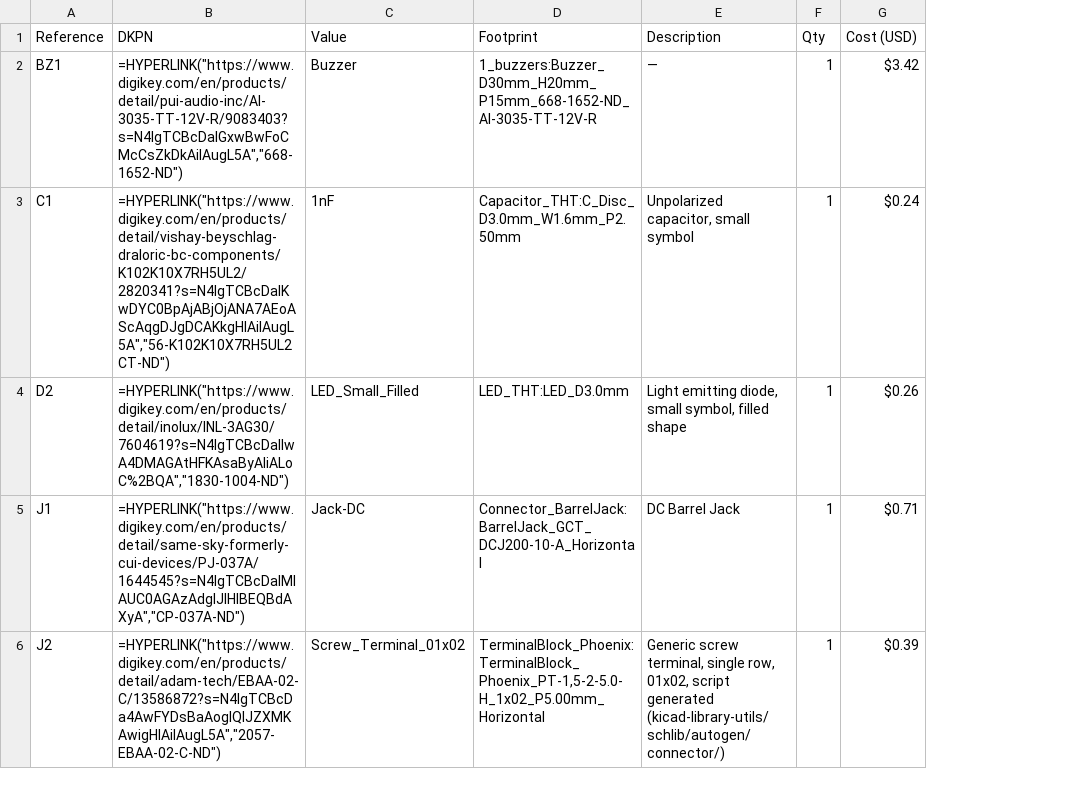
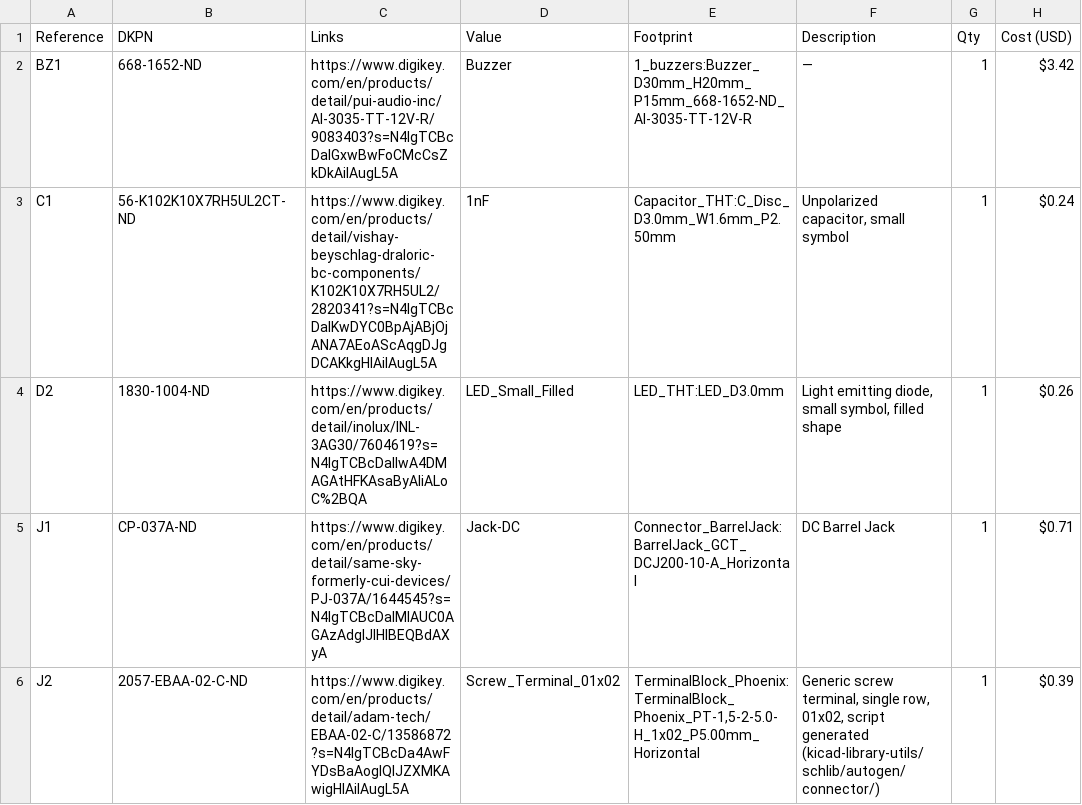
Before and after one commit to nishadhmulay/Water-Alarm-, a CSV file: BOM.csv, drawn as a sheet; only a part is shown; the diff covers the shown part only; the diff names each change by its address in the sheet, - before the commit and + after, or states it on an @@ line.

```diff
--- a/BOM.csv
+++ b/BOM.csv
+column C (Links), rows 2-6: https://www.digikey.com/en/products/detail/pui-audio-inc/AI-3035-TT-12V-R/9083403?s=N4IgTCBcDaIGxwBwFoCMcCsZkDkAiIAugL5A | https://www.digikey.com/en/products/detail/vishay-beyschlag-draloric-bc-components/K102K10X7RH5UL2/2820341?s=N4IgTCBcDaIKwDYC0BpAjABjOjANA7AEoAScAqgDJgDCAKkgHIAiIAugL5A | https://www.digikey.com/en/products/detail/inolux/INL-3AG30/7604619?s=N4IgTCBcDaIIwA4DMAGAtHFKAsaByAIiALoC%2BQA | https://www.digikey.com/en/products/detail/same-sky-formerly-cui-devices/PJ-037A/1644545?s=N4IgTCBcDaIMIAUC0AGAzAdgIJIHIBEQBdAXyA | https://www.digikey.com/en/products/detail/adam-tech/EBAA-02-C/13586872?s=N4IgTCBcDa4AwFYDsBaAogIQIJZXMKAwigHIAiIAugL5A
-B2 (DKPN): =HYPERLINK("https://www.digikey.com/en/products/detail/pui-audio-inc/AI-3035-TT-12V-R/9083403?s=N4IgTCBcDaIGxwBwFoCMcCsZkDkAiIAugL5A","668-1652-ND")
+B2 (DKPN): 668-1652-ND
-B3 (DKPN): =HYPERLINK("https://www.digikey.com/en/products/detail/vishay-beyschlag-draloric-bc-components/K102K10X7RH5UL2/2820341?s=N4IgTCBcDaIKwDYC0BpAjABjOjANA7AEoAScAqgDJgDCAKkgHIAiIAugL5A","56-K102K10X7RH5UL2CT-ND")
+B3 (DKPN): 56-K102K10X7RH5UL2CT-ND
-B4 (DKPN): =HYPERLINK("https://www.digikey.com/en/products/detail/inolux/INL-3AG30/7604619?s=N4IgTCBcDaIIwA4DMAGAtHFKAsaByAIiALoC%2BQA","1830-1004-ND")
+B4 (DKPN): 1830-1004-ND
-B5 (DKPN): =HYPERLINK("https://www.digikey.com/en/products/detail/same-sky-formerly-cui-devices/PJ-037A/1644545?s=N4IgTCBcDaIMIAUC0AGAzAdgIJIHIBEQBdAXyA","CP-037A-ND")
+B5 (DKPN): CP-037A-ND
-B6 (DKPN): =HYPERLINK("https://www.digikey.com/en/products/detail/adam-tech/EBAA-02-C/13586872?s=N4IgTCBcDa4AwFYDsBaAogIQIJZXMKAwigHIAiIAugL5A","2057-EBAA-02-C-ND")
+B6 (DKPN): 2057-EBAA-02-C-ND
```
Also changed, not shown: 5 edited cells elsewhere in this file.
